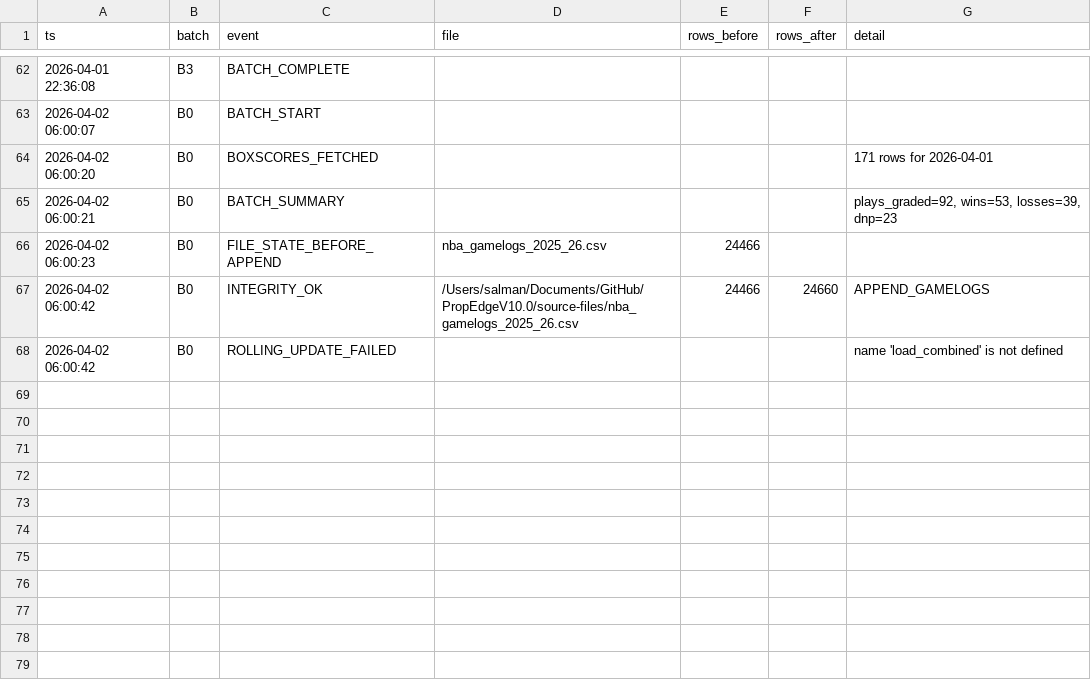
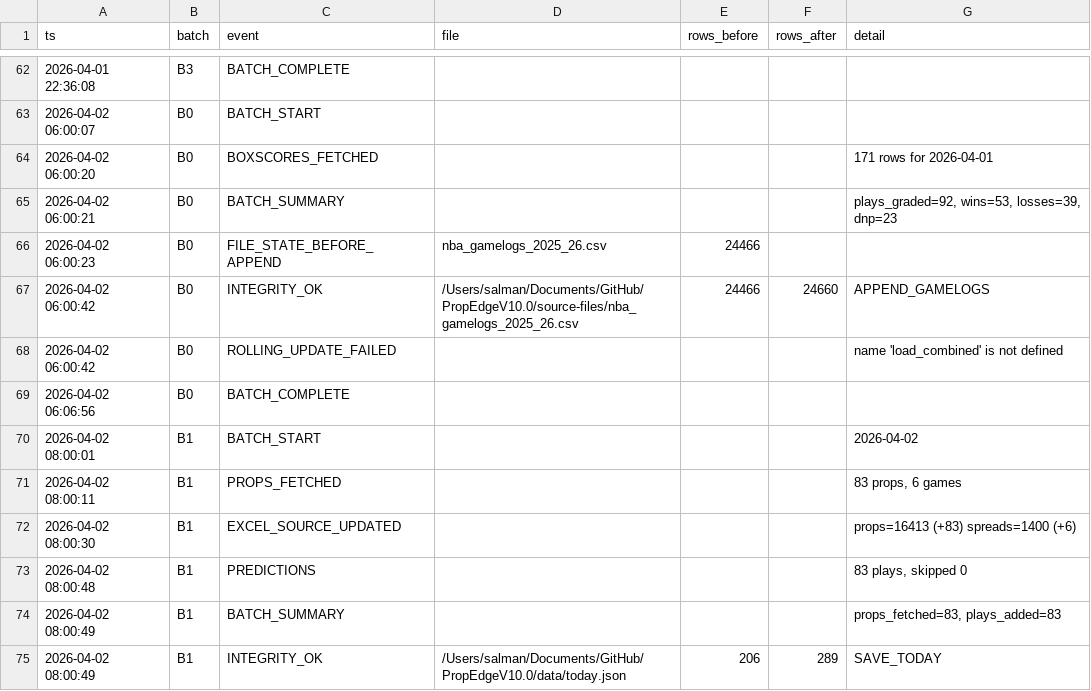
Before and after one commit to iamwerewolf1007/PropEdgeV10.0, a CSV file: data/audit_log.csv, drawn as a sheet; only a part is shown, gaps mark what is left out.

Commit message:
B1: 2026-04-02 — 83 plays

```diff
--- a/data/audit_log.csv
+++ b/data/audit_log.csv
@@ -68 +68,8 @@ ts,batch,event,file,rows_before,rows_after,detail
 2026-04-02 06:00:42,B0,ROLLING_UPDATE_FAILED,,,,name 'load_combined' is not defined
+2026-04-02 06:06:56,B0,BATCH_COMPLETE,,,,
+2026-04-02 08:00:01,B1,BATCH_START,,,,2026-04-02
+2026-04-02 08:00:11,B1,PROPS_FETCHED,,,,"83 props, 6 games"
+2026-04-02 08:00:30,B1,EXCEL_SOURCE_UPDATED,,,,props=16413 (+83) spreads=1400 (+6)
+2026-04-02 08:00:48,B1,PREDICTIONS,,,,"83 plays, skipped 0"
+2026-04-02 08:00:49,B1,BATCH_SUMMARY,,,,"props_fetched=83, plays_added=83"
+2026-04-02 08:00:49,B1,INTEGRITY_OK,/Users/salman/Documents/GitHub/PropEdgeV10.0/data/today.json,206,289,SAVE_TODAY
```
Also changed, not shown: 3 other files.
